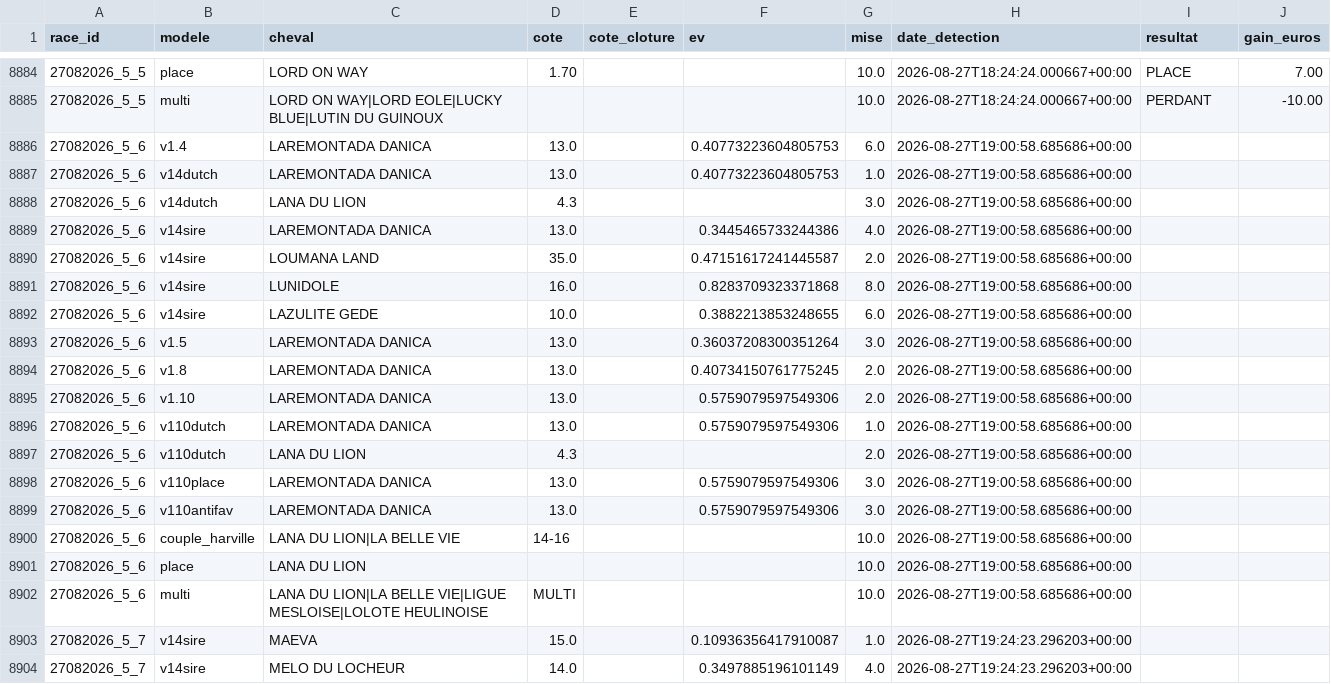
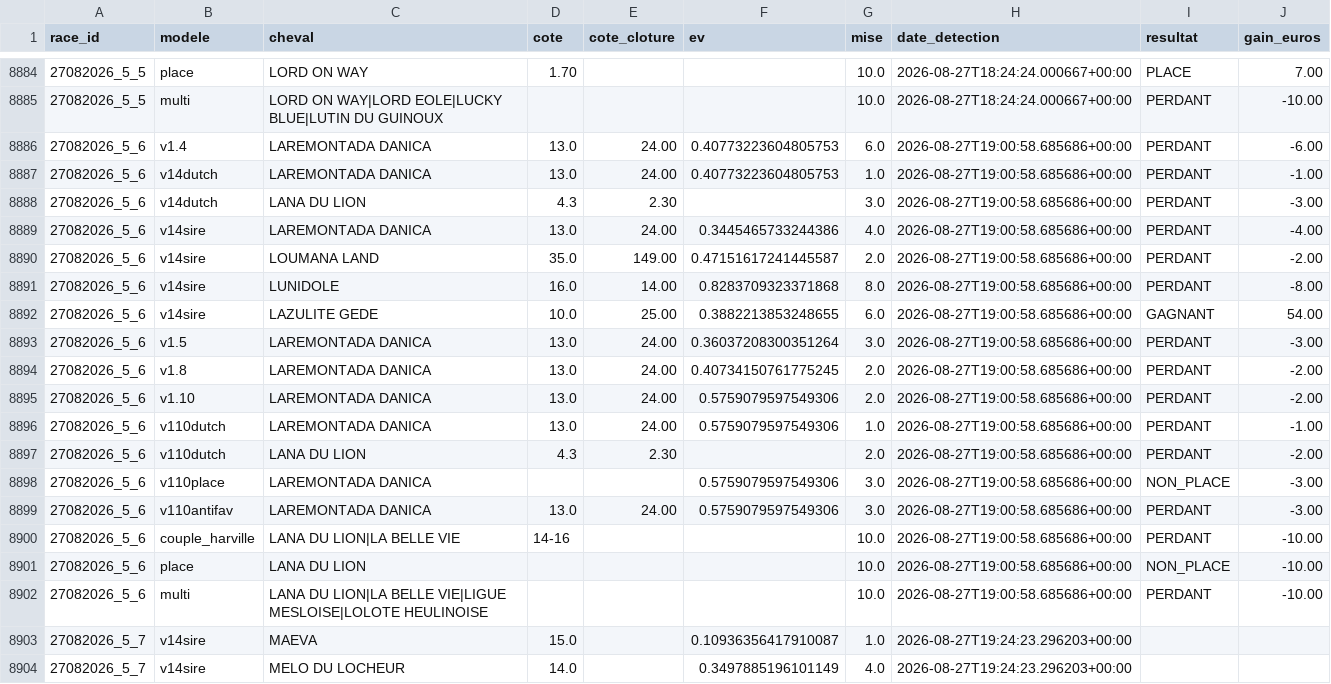
Before and after one commit to Falcon78ux/pmu-paper-trading, a CSV file: paris_virtuels.csv, drawn as a sheet; only a part is shown, gaps mark what is left out.

```diff
--- a/paris_virtuels.csv
+++ b/paris_virtuels.csv
@@ -8885,19 +8885,19 @@ race_id,modele,cheval,cote,cote_cloture,ev,mise,date_detection,resultat,gain_eur
 27082026_5_5,multi,LORD ON WAY|LORD EOLE|LUCKY BLUE|LUTIN DU GUINOUX,,,,10.0,2026-08-27T18:24:24.000667+00:00,PERDANT,-10.00
-27082026_5_6,v1.4,LAREMONTADA DANICA,13.0,,0.40773223604805753,6.0,2026-08-27T19:00:58.685686+00:00,,
-27082026_5_6,v14dutch,LAREMONTADA DANICA,13.0,,0.40773223604805753,1.0,2026-08-27T19:00:58.685686+00:00,,
-27082026_5_6,v14dutch,LANA DU LION,4.3,,,3.0,2026-08-27T19:00:58.685686+00:00,,
-27082026_5_6,v14sire,LAREMONTADA DANICA,13.0,,0.3445465733244386,4.0,2026-08-27T19:00:58.685686+00:00,,
-27082026_5_6,v14sire,LOUMANA LAND,35.0,,0.47151617241445587,2.0,2026-08-27T19:00:58.685686+00:00,,
-27082026_5_6,v14sire,LUNIDOLE,16.0,,0.8283709323371868,8.0,2026-08-27T19:00:58.685686+00:00,,
-27082026_5_6,v14sire,LAZULITE GEDE,10.0,,0.3882213853248655,6.0,2026-08-27T19:00:58.685686+00:00,,
-27082026_5_6,v1.5,LAREMONTADA DANICA,13.0,,0.36037208300351264,3.0,2026-08-27T19:00:58.685686+00:00,,
-27082026_5_6,v1.8,LAREMONTADA DANICA,13.0,,0.40734150761775245,2.0,2026-08-27T19:00:58.685686+00:00,,
-27082026_5_6,v1.10,LAREMONTADA DANICA,13.0,,0.5759079597549306,2.0,2026-08-27T19:00:58.685686+00:00,,
-27082026_5_6,v110dutch,LAREMONTADA DANICA,13.0,,0.5759079597549306,1.0,2026-08-27T19:00:58.685686+00:00,,
-27082026_5_6,v110dutch,LANA DU LION,4.3,,,2.0,2026-08-27T19:00:58.685686+00:00,,
-27082026_5_6,v110place,LAREMONTADA DANICA,13.0,,0.5759079597549306,3.0,2026-08-27T19:00:58.685686+00:00,,
-27082026_5_6,v110antifav,LAREMONTADA DANICA,13.0,,0.5759079597549306,3.0,2026-08-27T19:00:58.685686+00:00,,
-27082026_5_6,couple_harville,LANA DU LION|LA BELLE VIE,14-16,,,10.0,2026-08-27T19:00:58.685686+00:00,,
-27082026_5_6,place,LANA DU LION,,,,10.0,2026-08-27T19:00:58.685686+00:00,,
-27082026_5_6,multi,LANA DU LION|LA BELLE VIE|LIGUE MESLOISE|LOLOTE HEULINOISE,MULTI,,,10.0,2026-08-27T19:00:58.685686+00:00,,
+27082026_5_6,v1.4,LAREMONTADA DANICA,13.0,24.00,0.40773223604805753,6.0,2026-08-27T19:00:58.685686+00:00,PERDANT,-6.00
+27082026_5_6,v14dutch,LAREMONTADA DANICA,13.0,24.00,0.40773223604805753,1.0,2026-08-27T19:00:58.685686+00:00,PERDANT,-1.00
+27082026_5_6,v14dutch,LANA DU LION,4.3,2.30,,3.0,2026-08-27T19:00:58.685686+00:00,PERDANT,-3.00
+27082026_5_6,v14sire,LAREMONTADA DANICA,13.0,24.00,0.3445465733244386,4.0,2026-08-27T19:00:58.685686+00:00,PERDANT,-4.00
+27082026_5_6,v14sire,LOUMANA LAND,35.0,149.00,0.47151617241445587,2.0,2026-08-27T19:00:58.685686+00:00,PERDANT,-2.00
+27082026_5_6,v14sire,LUNIDOLE,16.0,14.00,0.8283709323371868,8.0,2026-08-27T19:00:58.685686+00:00,PERDANT,-8.00
+27082026_5_6,v14sire,LAZULITE GEDE,10.0,25.00,0.3882213853248655,6.0,2026-08-27T19:00:58.685686+00:00,GAGNANT,54.00
+27082026_5_6,v1.5,LAREMONTADA DANICA,13.0,24.00,0.36037208300351264,3.0,2026-08-27T19:00:58.685686+00:00,PERDANT,-3.00
+27082026_5_6,v1.8,LAREMONTADA DANICA,13.0,24.00,0.40734150761775245,2.0,2026-08-27T19:00:58.685686+00:00,PERDANT,-2.00
+27082026_5_6,v1.10,LAREMONTADA DANICA,13.0,24.00,0.5759079597549306,2.0,2026-08-27T19:00:58.685686+00:00,PERDANT,-2.00
+27082026_5_6,v110dutch,LAREMONTADA DANICA,13.0,24.00,0.5759079597549306,1.0,2026-08-27T19:00:58.685686+00:00,PERDANT,-1.00
+27082026_5_6,v110dutch,LANA DU LION,4.3,2.30,,2.0,2026-08-27T19:00:58.685686+00:00,PERDANT,-2.00
+27082026_5_6,v110place,LAREMONTADA DANICA,,,0.5759079597549306,3.0,2026-08-27T19:00:58.685686+00:00,NON_PLACE,-3.00
+27082026_5_6,v110antifav,LAREMONTADA DANICA,13.0,24.00,0.5759079597549306,3.0,2026-08-27T19:00:58.685686+00:00,PERDANT,-3.00
+27082026_5_6,couple_harville,LANA DU LION|LA BELLE VIE,14-16,,,10.0,2026-08-27T19:00:58.685686+00:00,PERDANT,-10.00
+27082026_5_6,place,LANA DU LION,,,,10.0,2026-08-27T19:00:58.685686+00:00,NON_PLACE,-10.00
+27082026_5_6,multi,LANA DU LION|LA BELLE VIE|LIGUE MESLOISE|LOLOTE HEULINOISE,,,,10.0,2026-08-27T19:00:58.685686+00:00,PERDANT,-10.00
 27082026_5_7,v14sire,MAEVA,15.0,,0.10936356417910087,1.0,2026-08-27T19:24:23.296203+00:00,,
```
Also changed, not shown: 21 other files.
